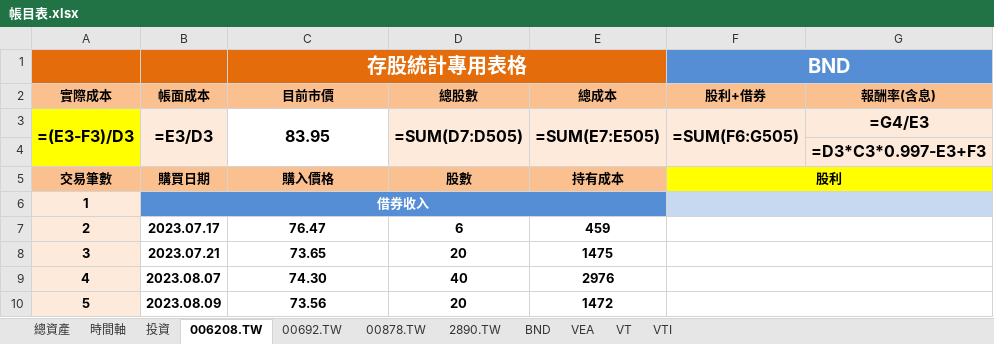
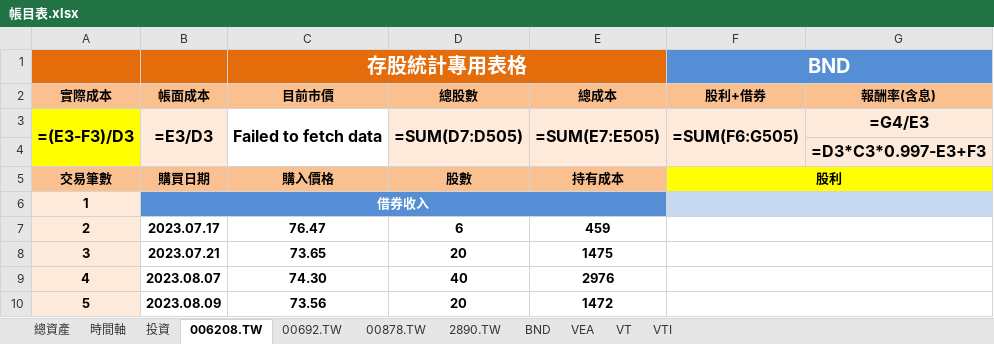
Before and after one commit to liuutin9/Finance, an Excel workbook: 帳目表.xlsx, sheet 006208.TW, drawn as a sheet; only a part is shown; values as stored, in another font and other column widths than the file's, no borders; formulas without a stored value are shown as written; conditional formats not drawn; the diff names each change by its address in the sheet, - before the commit and + after, or states it on an @@ line.

```diff
--- a/帳目表.xlsx (sheet 006208.TW)
+++ b/帳目表.xlsx (sheet 006208.TW)
-C3 (目前市價): 83.95
+C3 (目前市價): Failed to fetch data
```
Also changed, not shown: sheet 投資, sheet VTI, sheet VEA, sheet VT, sheet BND, 1 other file.
